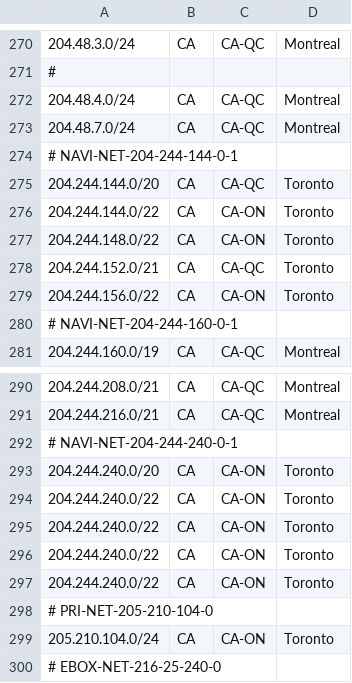
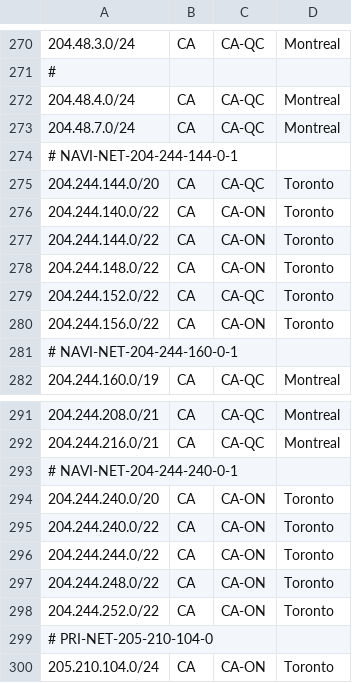
Before and after one commit to ebox-as1403/ebox-as1403.github.io, a CSV file: geofeed.csv, drawn as a sheet; only a part is shown, gaps mark what is left out; the shorter side is filled out with more unchanged rows.

Commit message:
Update geofeed.csv

```diff
--- a/geofeed.csv
+++ b/geofeed.csv
@@ -275,5 +275,6 @@
 204.244.144.0/20,CA,CA-QC,Toronto,
+204.244.140.0/22,CA,CA-ON,Toronto,
 204.244.144.0/22,CA,CA-ON,Toronto,
 204.244.148.0/22,CA,CA-ON,Toronto,
-204.244.152.0/21,CA,CA-QC,Toronto,
+204.244.152.0/22,CA,CA-QC,Toronto,
 204.244.156.0/22,CA,CA-ON,Toronto,
@@ -294,5 +295,5 @@
 204.244.240.0/22,CA,CA-ON,Toronto,
-204.244.240.0/22,CA,CA-ON,Toronto,
-204.244.240.0/22,CA,CA-ON,Toronto,
-204.244.240.0/22,CA,CA-ON,Toronto,
+204.244.244.0/22,CA,CA-ON,Toronto,
+204.244.248.0/22,CA,CA-ON,Toronto,
+204.244.252.0/22,CA,CA-ON,Toronto,
 # PRI-NET-205-210-104-0
```
